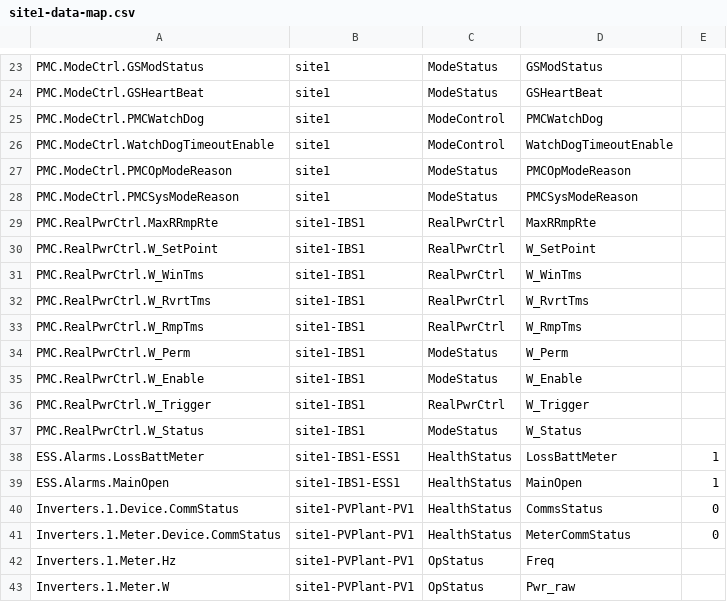
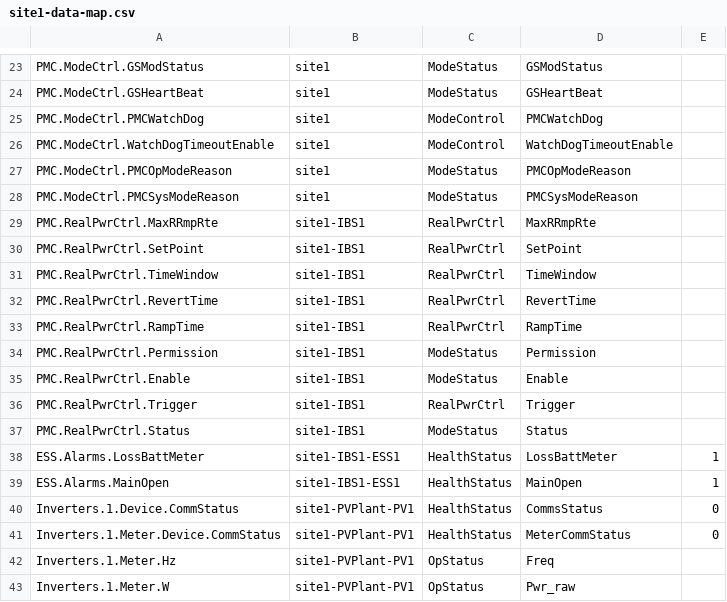
Before and after one commit to FraunhoferCMI/GlobalSchedulerCore, a CSV file: data/site1-data-map.csv, drawn as a sheet; only a part is shown, gaps mark what is left out; the diff names each change by its address in the sheet, - before the commit and + after, or states it on an @@ line.

```diff
--- a/data/site1-data-map.csv
+++ b/data/site1-data-map.csv
-A30: PMC.RealPwrCtrl.W_SetPoint
+A30: PMC.RealPwrCtrl.SetPoint
-D30: W_SetPoint
+D30: SetPoint
-A31: PMC.RealPwrCtrl.W_WinTms
+A31: PMC.RealPwrCtrl.TimeWindow
-D31: W_WinTms
+D31: TimeWindow
-A32: PMC.RealPwrCtrl.W_RvrtTms
+A32: PMC.RealPwrCtrl.RevertTime
-D32: W_RvrtTms
+D32: RevertTime
-A33: PMC.RealPwrCtrl.W_RmpTms
+A33: PMC.RealPwrCtrl.RampTime
-D33: W_RmpTms
+D33: RampTime
-A34: PMC.RealPwrCtrl.W_Perm
+A34: PMC.RealPwrCtrl.Permission
-D34: W_Perm
+D34: Permission
-A35: PMC.RealPwrCtrl.W_Enable
+A35: PMC.RealPwrCtrl.Enable
-D35: W_Enable
+D35: Enable
-A36: PMC.RealPwrCtrl.W_Trigger
+A36: PMC.RealPwrCtrl.Trigger
-D36: W_Trigger
+D36: Trigger
-A37: PMC.RealPwrCtrl.W_Status
+A37: PMC.RealPwrCtrl.Status
-D37: W_Status
+D37: Status
```
Also changed, not shown: 1 other file.
